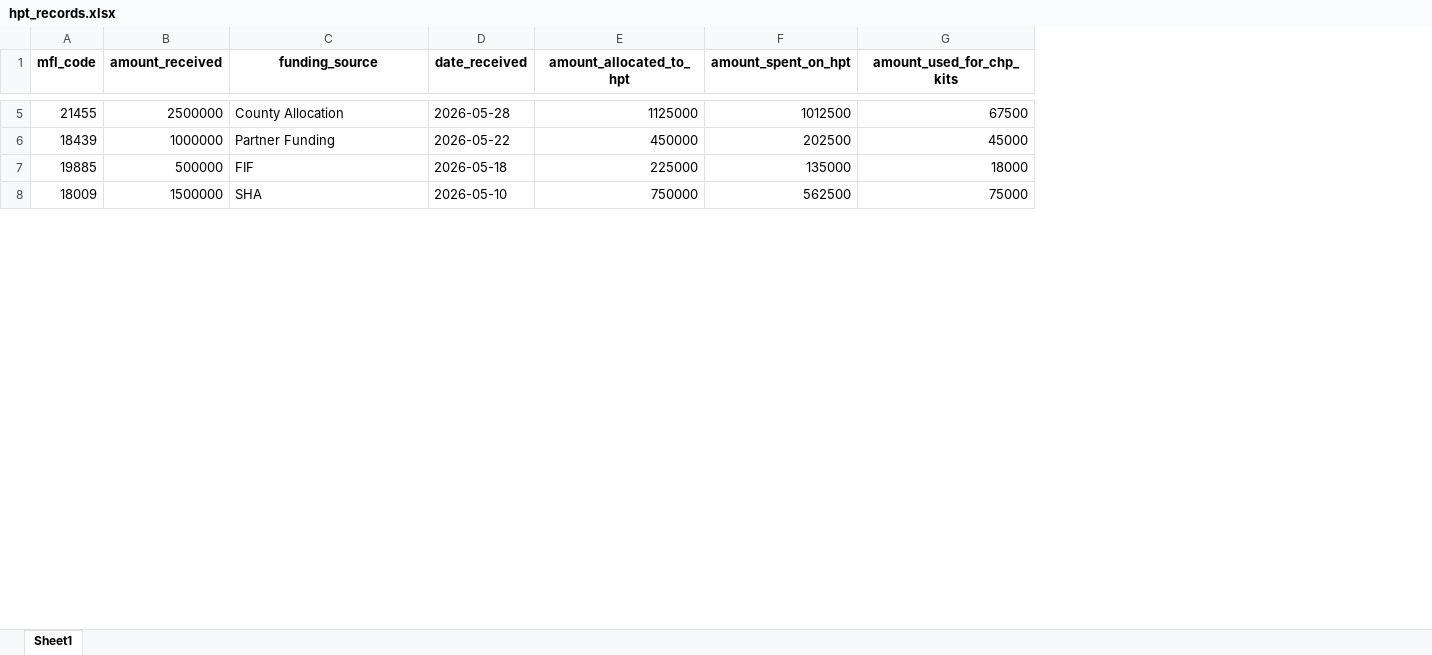
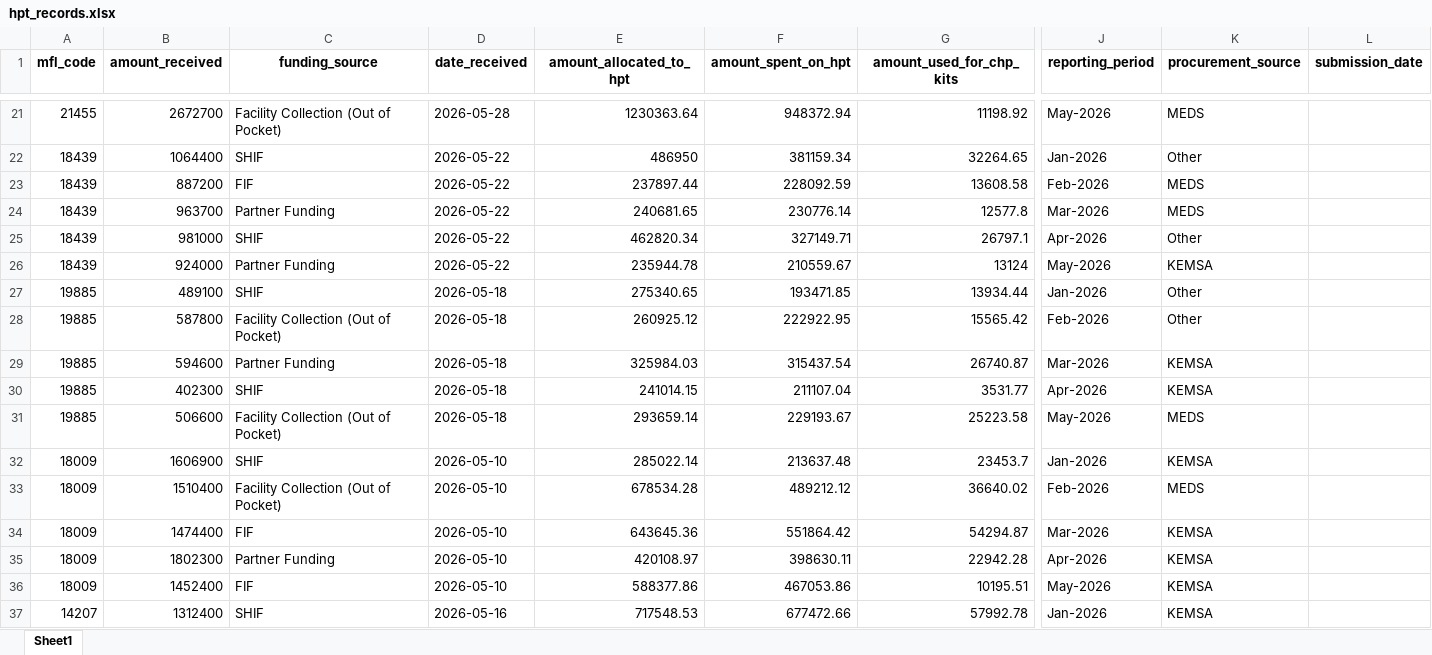
Before and after one commit to Grace-01-cell/Nakuru-HPT-monitoring-System, an Excel workbook: backend/data/hpt_records.xlsx, sheet Sheet1, drawn as a sheet; only a part is shown, gaps mark what is left out; values as stored, in another font and other column widths than the file's, no borders; addresses are those after the commit; rows hold the shown columns only; the diff covers the shown part only; the diff names each change by its address in the sheet, - before the commit and + after, or states it on an @@ line.

```diff
--- a/backend/data/hpt_records.xlsx (sheet Sheet1)
+++ b/backend/data/hpt_records.xlsx (sheet Sheet1)
+column J (reporting_period), row 21: May-2026; row 24: Mar-2026; row 27: Jan-2026; row 32: Jan-2026
+column K (procurement_source), row 21: MEDS; row 24: MEDS; row 27: Other; row 32: KEMSA
+column L (submission_date), empty
-B21 (amount_received): 2500000
+B21 (amount_received): 2672700
-C21 (funding_source): County Allocation
+C21 (funding_source): Facility Collection (Out of Pocket)
-E21 (amount_allocated_to_hpt): 1125000
+E21 (amount_allocated_to_hpt): 1230363.64
-F21 (amount_spent_on_hpt): 1012500
+F21 (amount_spent_on_hpt): 948372.94
-G21 (amount_used_for_chp_kits): 67500
+G21 (amount_used_for_chp_kits): 11198.92
+row 22: 18439 | 1064400 | SHIF | 2026-05-22 | 486950 | 381159.34 | 32264.65 | Jan-2026 | Other
+row 23: 18439 | 887200 | FIF | 2026-05-22 | 237897.44 | 228092.59 | 13608.58 | Feb-2026 | MEDS
-B24 (amount_received): 1000000
+B24 (amount_received): 963700
-E24 (amount_allocated_to_hpt): 450000
+E24 (amount_allocated_to_hpt): 240681.65
-F24 (amount_spent_on_hpt): 202500
+F24 (amount_spent_on_hpt): 230776.14
-G24 (amount_used_for_chp_kits): 45000
+G24 (amount_used_for_chp_kits): 12577.8
+row 25: 18439 | 981000 | SHIF | 2026-05-22 | 462820.34 | 327149.71 | 26797.1 | Apr-2026 | Other
+row 26: 18439 | 924000 | Partner Funding | 2026-05-22 | 235944.78 | 210559.67 | 13124 | May-2026 | KEMSA
-B27 (amount_received): 500000
+B27 (amount_received): 489100
-C27 (funding_source): FIF
+C27 (funding_source): SHIF
-E27 (amount_allocated_to_hpt): 225000
+E27 (amount_allocated_to_hpt): 275340.65
-F27 (amount_spent_on_hpt): 135000
+F27 (amount_spent_on_hpt): 193471.85
-G27 (amount_used_for_chp_kits): 18000
+G27 (amount_used_for_chp_kits): 13934.44
+row 28: 19885 | 587800 | Facility Collection (Out of Pocket) | 2026-05-18 | 260925.12 | 222922.95 | 15565.42 | Feb-2026 | Other
+row 29: 19885 | 594600 | Partner Funding | 2026-05-18 | 325984.03 | 315437.54 | 26740.87 | Mar-2026 | KEMSA
+row 30: 19885 | 402300 | SHIF | 2026-05-18 | 241014.15 | 211107.04 | 3531.77 | Apr-2026 | KEMSA
+row 31: 19885 | 506600 | Facility Collection (Out of Pocket) | 2026-05-18 | 293659.14 | 229193.67 | 25223.58 | May-2026 | MEDS
-B32 (amount_received): 1500000
+B32 (amount_received): 1606900
-C32 (funding_source): SHA
+C32 (funding_source): SHIF
-E32 (amount_allocated_to_hpt): 750000
+E32 (amount_allocated_to_hpt): 285022.14
-F32 (amount_spent_on_hpt): 562500
+F32 (amount_spent_on_hpt): 213637.48
-G32 (amount_used_for_chp_kits): 75000
+G32 (amount_used_for_chp_kits): 23453.7
+row 33: 18009 | 1510400 | Facility Collection (Out of Pocket) | 2026-05-10 | 678534.28 | 489212.12 | 36640.02 | Feb-2026 | MEDS
+row 34: 18009 | 1474400 | FIF | 2026-05-10 | 643645.36 | 551864.42 | 54294.87 | Mar-2026 | KEMSA
+row 35: 18009 | 1802300 | Partner Funding | 2026-05-10 | 420108.97 | 398630.11 | 22942.28 | Apr-2026 | KEMSA
+row 36: 18009 | 1452400 | FIF | 2026-05-10 | 588377.86 | 467053.86 | 10195.51 | May-2026 | KEMSA
+row 37: 14207 | 1312400 | SHIF | 2026-05-16 | 717548.53 | 677472.66 | 57992.78 | Jan-2026 | KEMSA
```
Also changed, not shown: 114 added rows, 2 removed rows and 109 edited cells elsewhere in this sheet, 6 other files.
